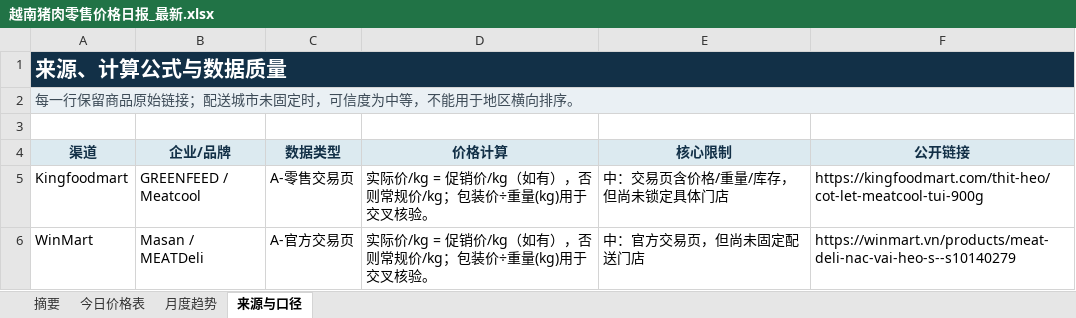
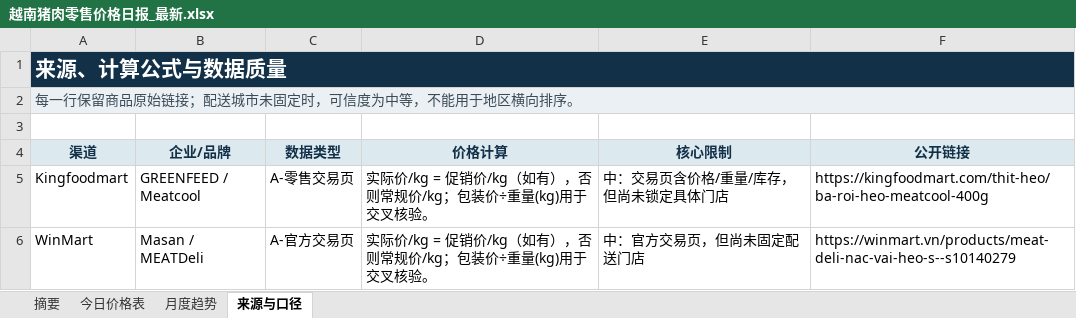
Before and after one commit to youxing2026-collab/vietnam-pig-reports, an Excel workbook: reports/越南猪肉零售价格日报_最新.xlsx, sheet 来源与口径, drawn as a sheet; values as stored, in another font and other column widths than the file's, no borders; the diff names each change by its address in the sheet, - before the commit and + after, or states it on an @@ line.

```diff
--- a/reports/越南猪肉零售价格日报_最新.xlsx (sheet 来源与口径)
+++ b/reports/越南猪肉零售价格日报_最新.xlsx (sheet 来源与口径)
-F5 (公开链接): https://kingfoodmart.com/thit-heo/cot-let-meatcool-tui-900g
+F5 (公开链接): https://kingfoodmart.com/thit-heo/ba-roi-heo-meatcool-400g
```
Also changed, not shown: sheet 今日价格表, sheet 月度趋势, sheet 摘要, 1 other file.
